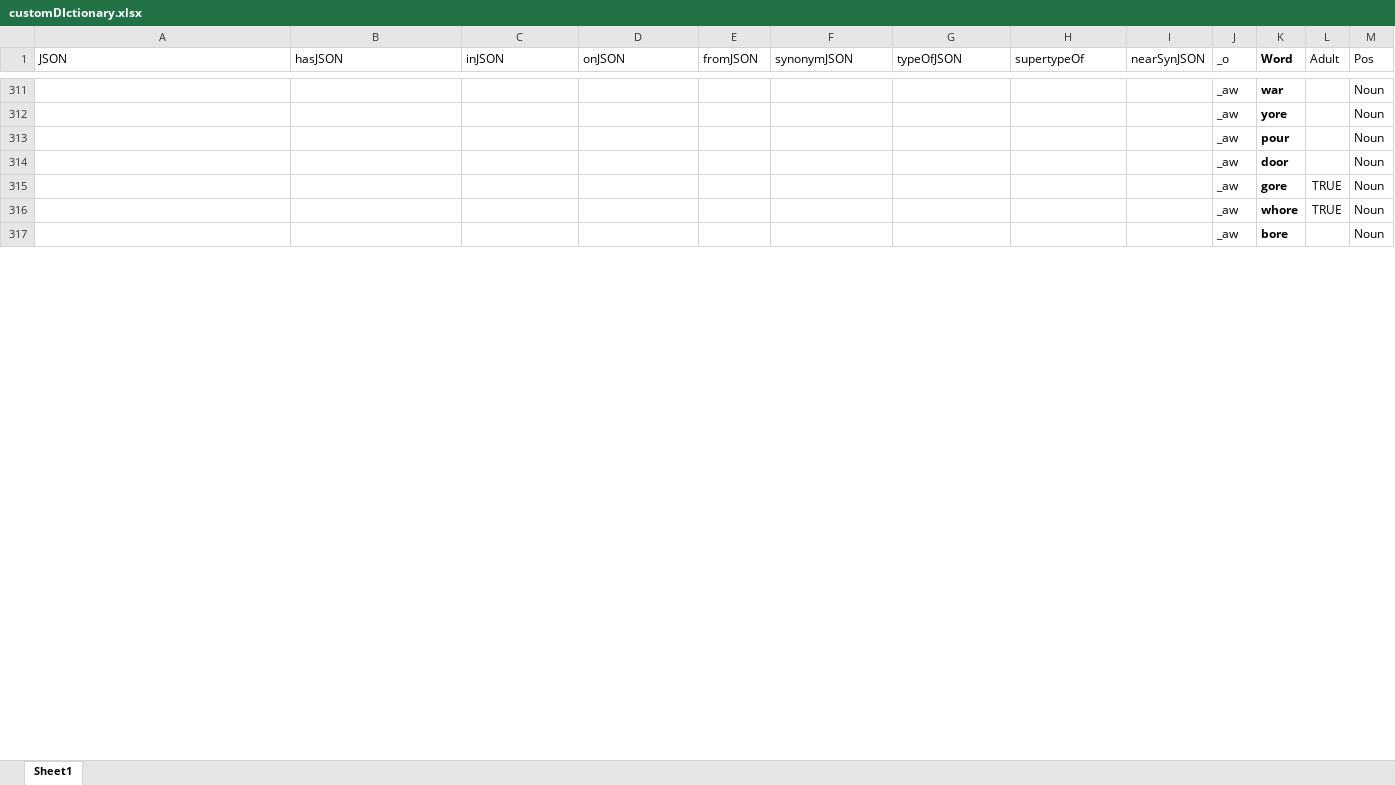
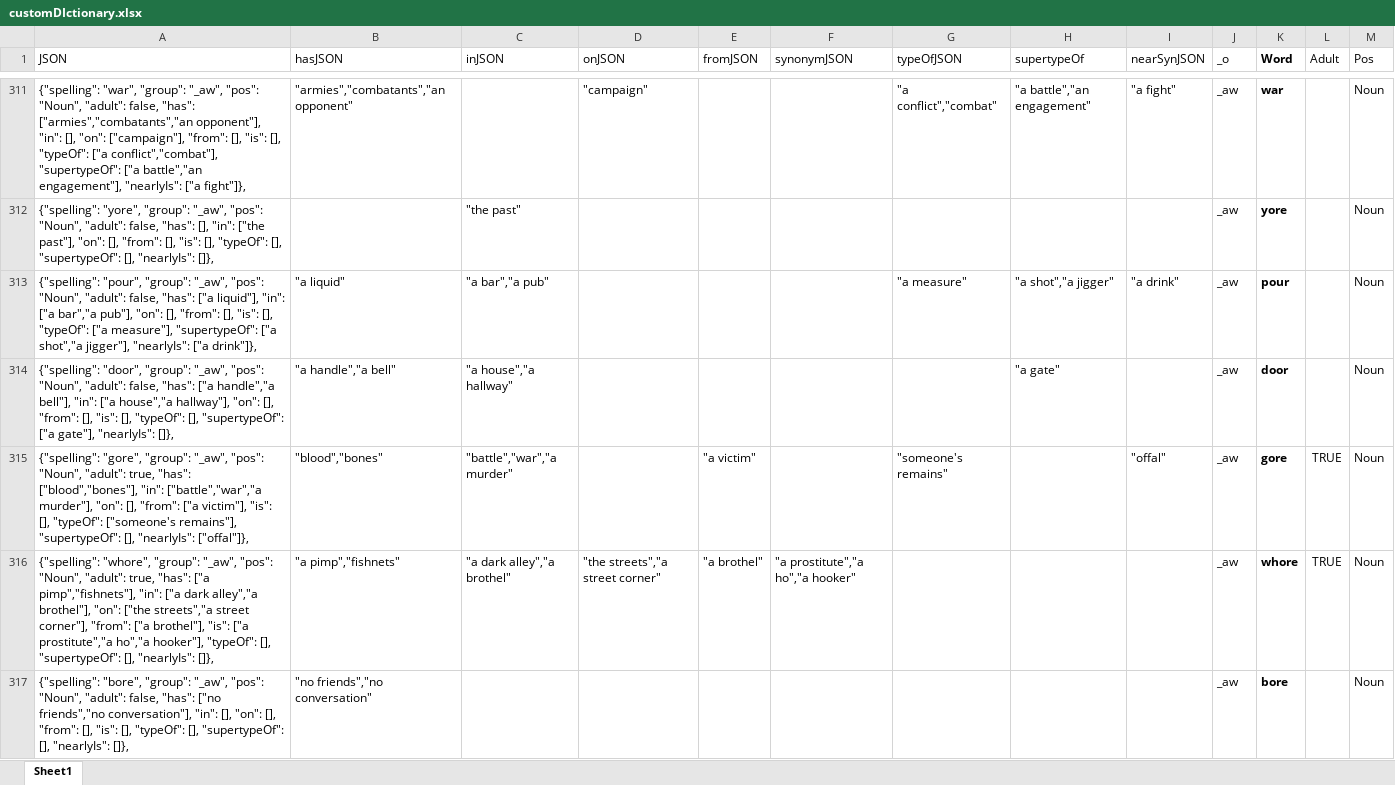
Before and after one commit to wabradshaw/claptrap, an Excel workbook: customDIctionary.xlsx, sheet Sheet1, drawn as a sheet; only a part is shown, gaps mark what is left out; values as stored, in another font and other column widths than the file's, no borders; the diff covers the shown part only; the diff names each change by its address in the sheet, - before the commit and + after, or states it on an @@ line.

```diff
--- a/customDIctionary.xlsx (sheet Sheet1)
+++ b/customDIctionary.xlsx (sheet Sheet1)
-A311 (JSON): (empty)
+A311 (JSON): {"spelling": "war", "group": "_aw", "pos": "Noun", "adult": false, "has": ["armies","combatants","an opponent"], "in": [], "on": ["campaign"], "from": [], "is": [], "typeOf": ["a conflict","combat"], "supertypeOf": ["a battle","an engagement"], "nearlyIs": ["a fight"]},
-B311 (hasJSON): (empty)
+B311 (hasJSON): "armies","combatants","an opponent"
-D311 (onJSON): (empty)
+D311 (onJSON): "campaign"
-G311 (typeOfJSON): (empty)
+G311 (typeOfJSON): "a conflict","combat"
-H311 (supertypeOf): (empty)
+H311 (supertypeOf): "a battle","an engagement"
-I311 (nearSynJSON): (empty)
+I311 (nearSynJSON): "a fight"
-A312 (JSON): (empty)
+A312 (JSON): {"spelling": "yore", "group": "_aw", "pos": "Noun", "adult": false, "has": [], "in": ["the past"], "on": [], "from": [], "is": [], "typeOf": [], "supertypeOf": [], "nearlyIs": []},
-C312 (inJSON): (empty)
+C312 (inJSON): "the past"
-A313 (JSON): (empty)
+A313 (JSON): {"spelling": "pour", "group": "_aw", "pos": "Noun", "adult": false, "has": ["a liquid"], "in": ["a bar","a pub"], "on": [], "from": [], "is": [], "typeOf": ["a measure"], "supertypeOf": ["a shot","a jigger"], "nearlyIs": ["a drink"]},
-B313 (hasJSON): (empty)
+B313 (hasJSON): "a liquid"
-C313 (inJSON): (empty)
+C313 (inJSON): "a bar","a pub"
-G313 (typeOfJSON): (empty)
+G313 (typeOfJSON): "a measure"
-H313 (supertypeOf): (empty)
+H313 (supertypeOf): "a shot","a jigger"
-I313 (nearSynJSON): (empty)
+I313 (nearSynJSON): "a drink"
-A314 (JSON): (empty)
+A314 (JSON): {"spelling": "door", "group": "_aw", "pos": "Noun", "adult": false, "has": ["a handle","a bell"], "in": ["a house","a hallway"], "on": [], "from": [], "is": [], "typeOf": [], "supertypeOf": ["a gate"], "nearlyIs": []},
-B314 (hasJSON): (empty)
+B314 (hasJSON): "a handle","a bell"
-C314 (inJSON): (empty)
+C314 (inJSON): "a house","a hallway"
-H314 (supertypeOf): (empty)
+H314 (supertypeOf): "a gate"
-A315 (JSON): (empty)
+A315 (JSON): {"spelling": "gore", "group": "_aw", "pos": "Noun", "adult": true, "has": ["blood","bones"], "in": ["battle","war","a murder"], "on": [], "from": ["a victim"], "is": [], "typeOf": ["someone's remains"], "supertypeOf": [], "nearlyIs": ["offal"]},
-B315 (hasJSON): (empty)
+B315 (hasJSON): "blood","bones"
-C315 (inJSON): (empty)
+C315 (inJSON): "battle","war","a murder"
-E315 (fromJSON): (empty)
+E315 (fromJSON): "a victim"
-G315 (typeOfJSON): (empty)
+G315 (typeOfJSON): "someone's remains"
-I315 (nearSynJSON): (empty)
+I315 (nearSynJSON): "offal"
-A316 (JSON): (empty)
+A316 (JSON): {"spelling": "whore", "group": "_aw", "pos": "Noun", "adult": true, "has": ["a pimp","fishnets"], "in": ["a dark alley","a brothel"], "on": ["the streets","a street corner"], "from": ["a brothel"], "is": ["a prostitute","a ho","a hooker"], "typeOf": [], "supertypeOf": [], "nearlyIs": []},
-B316 (hasJSON): (empty)
+B316 (hasJSON): "a pimp","fishnets"
-C316 (inJSON): (empty)
+C316 (inJSON): "a dark alley","a brothel"
-D316 (onJSON): (empty)
+D316 (onJSON): "the streets","a street corner"
-E316 (fromJSON): (empty)
+E316 (fromJSON): "a brothel"
-F316 (synonymJSON): (empty)
+F316 (synonymJSON): "a prostitute","a ho","a hooker"
-A317 (JSON): (empty)
+A317 (JSON): {"spelling": "bore", "group": "_aw", "pos": "Noun", "adult": false, "has": ["no friends","no conversation"], "in": [], "on": [], "from": [], "is": [], "typeOf": [], "supertypeOf": [], "nearlyIs": []},
-B317 (hasJSON): (empty)
+B317 (hasJSON): "no friends","no conversation"
```
Also changed, not shown: 156 edited cells elsewhere in this sheet, formulas that keep their value, 1 other file.
